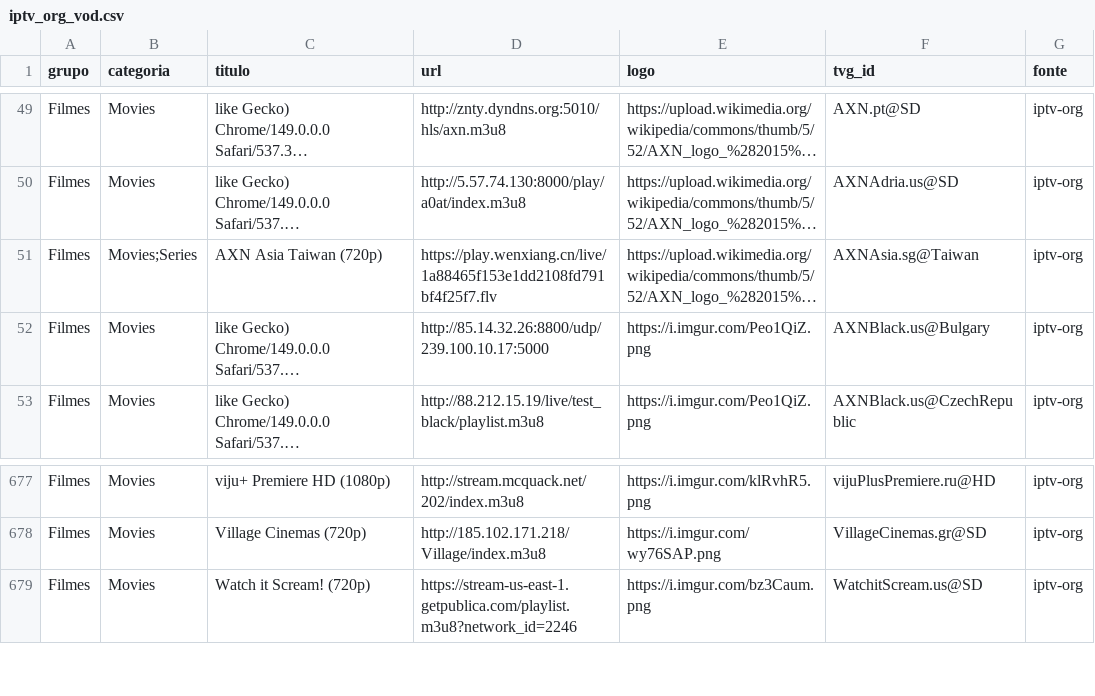
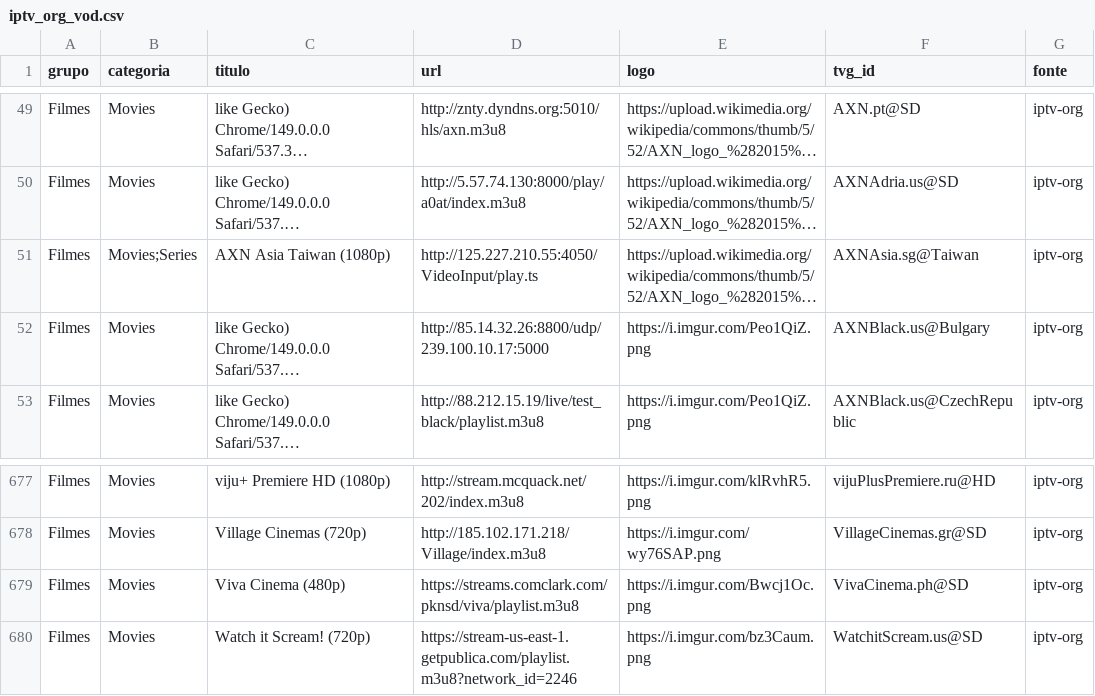
Before and after one commit to kaykewf13/animeout, a CSV file: sources/iptv_org_vod.csv, drawn as a sheet; only a part is shown, gaps mark what is left out; long unchanged cells end in …; the diff names each change by its address in the sheet, - before the commit and + after, or states it on an @@ line.

Commit message:
auto update live + stable VOD

```diff
--- a/sources/iptv_org_vod.csv
+++ b/sources/iptv_org_vod.csv
-C51 (titulo): AXN Asia Taiwan (720p)
+C51 (titulo): AXN Asia Taiwan (1080p)
-D51 (url): https://play.wenxiang.cn/live/1a88465f153e1dd2108fd791bf4f25f7.flv
+D51 (url): http://125.227.210.55:4050/VideoInput/play.ts
+row 679: Filmes | Movies | Viva Cinema (480p) | https://streams.comclark.com/pknsd/viva/playlist.m3u8 | https://i.imgur.com/Bwcj1Oc.png | VivaCinema.ph@SD | iptv-org
```
Also changed, not shown: 2 other files.
